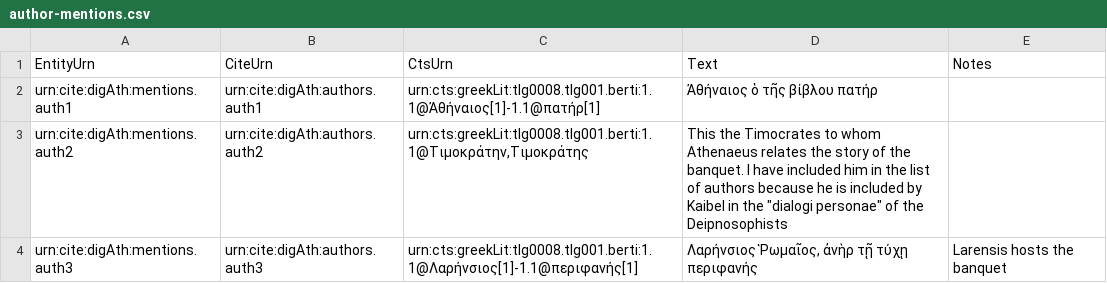
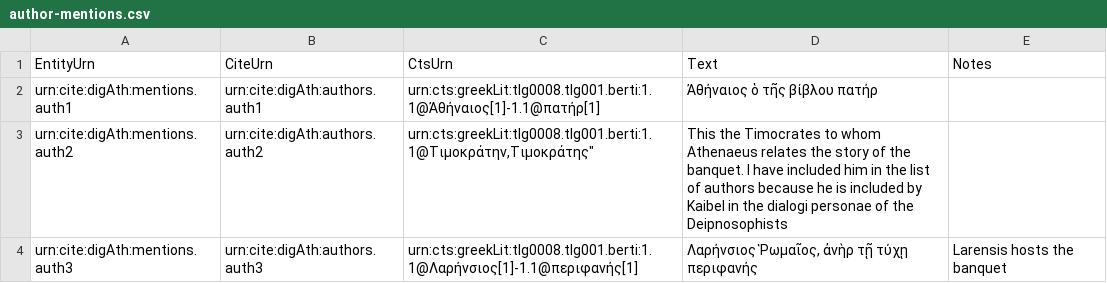
Before and after one commit to medaniel93/DigitalAthenaeus, a CSV file: deipnosophists_citable_analyses/author-mentions.csv, drawn as a sheet.

Commit message:
Update author-mentions.csv

```diff
--- a/deipnosophists_citable_analyses/author-mentions.csv
+++ b/deipnosophists_citable_analyses/author-mentions.csv
@@ -2,3 +2,3 @@
 "urn:cite:digAth:mentions.auth1","urn:cite:digAth:authors.auth1","urn:cts:greekLit:tlg0008.tlg001.berti:1.1@Ἀθήναιος[1]-1.1@πατήρ[1]","Ἀθήναιος ὁ τῆς βίβλου πατήρ",""
-"urn:cite:digAth:mentions.auth2","urn:cite:digAth:authors.auth2","urn:cts:greekLit:tlg0008.tlg001.berti:1.1@Τιμοκράτην,Τιμοκράτης","This the Timocrates to whom Athenaeus relates the story of the banquet. I have included him in the list of authors because he is included by Kaibel in the ""dialogi personae"" of the Deipnosophists"
+"urn:cite:digAth:mentions.auth2","urn:cite:digAth:authors.auth2","urn:cts:greekLit:tlg0008.tlg001.berti:1.1@Τιμοκράτην,"Τιμοκράτης","This the Timocrates to whom Athenaeus relates the story of the banquet. I have included him in the list of authors because he is included by Kaibel in the dialogi personae of the Deipnosophists"
 "urn:cite:digAth:mentions.auth3","urn:cite:digAth:authors.auth3","urn:cts:greekLit:tlg0008.tlg001.berti:1.1@Λαρήνσιος[1]-1.1@περιφανής[1]","Λαρήνσιος Ῥωμαῖος, ἀνὴρ τῇ τύχῃ περιφανής","Larensis hosts the banquet"
```
